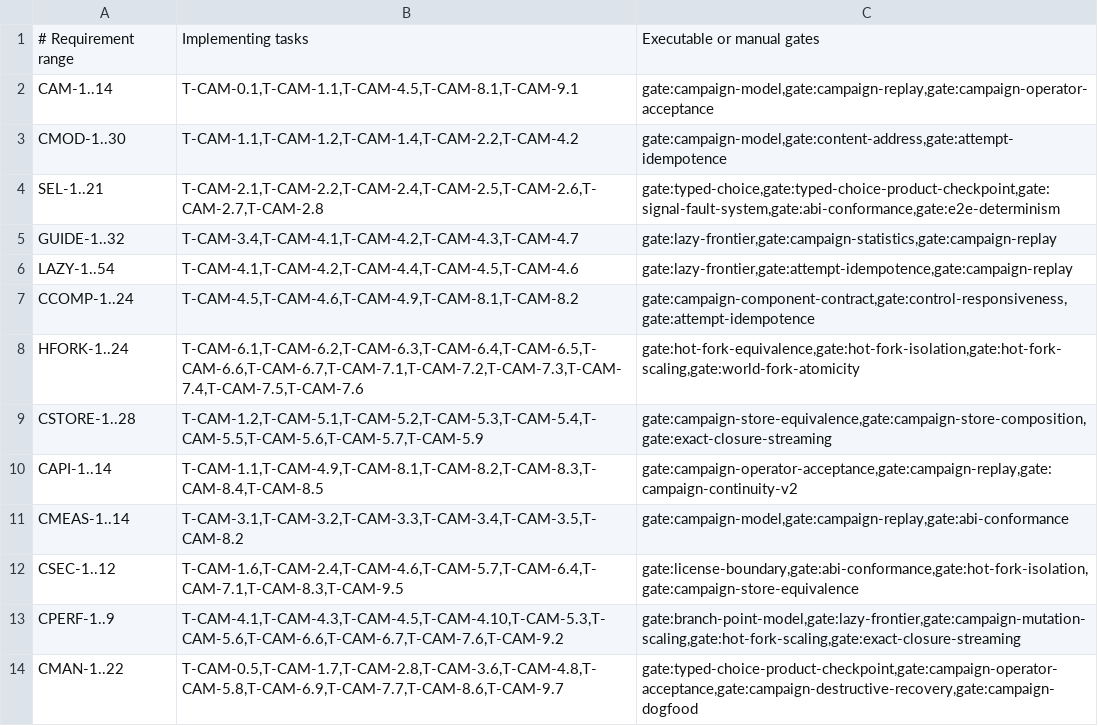
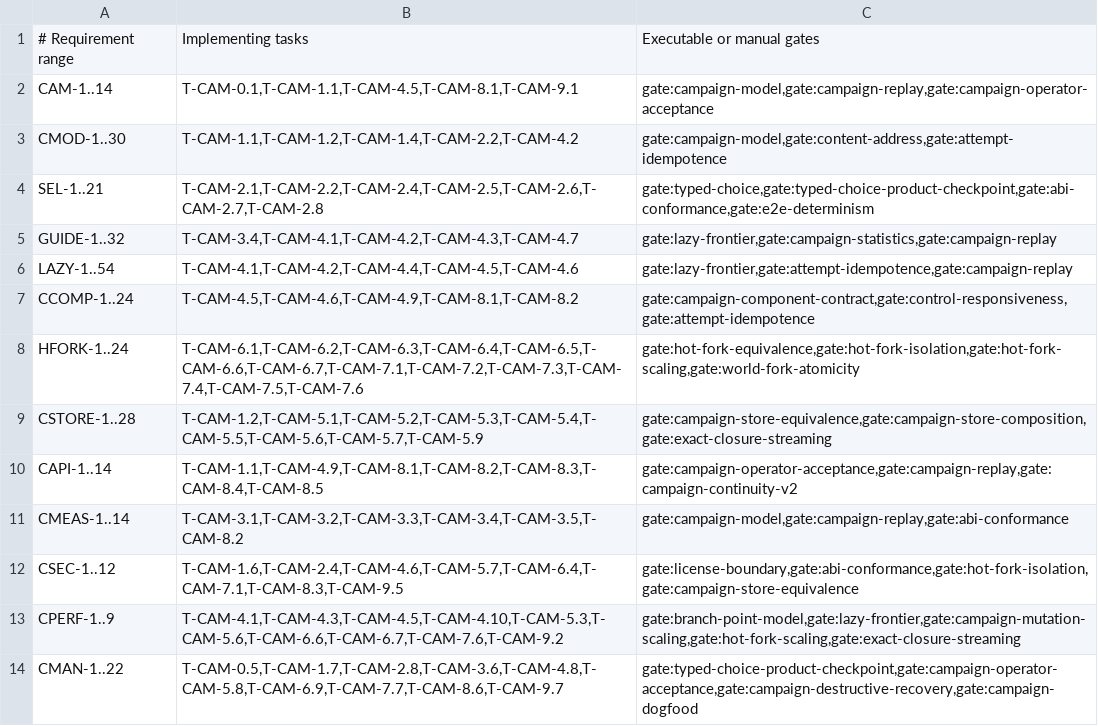
Before and after one commit to andyl-technologies/aos, a TSV file: docs/rfcs/0020-crucible-campaigns/requirement-traceability.tsv, drawn as a sheet.

Commit message:
docs: keep campaign gate ownership local
Signed-off-by: Dylan Plecki <dylan@andyl.com>

```diff
--- a/docs/rfcs/0020-crucible-campaigns/requirement-traceability.tsv
+++ b/docs/rfcs/0020-crucible-campaigns/requirement-traceability.tsv
@@ -3,3 +3,3 @@ CAM-1..14	T-CAM-0.1,T-CAM-1.1,T-CAM-4.5,T-CAM-8.1,T-CAM-9.1	gate:campaign-model,
 CMOD-1..30	T-CAM-1.1,T-CAM-1.2,T-CAM-1.4,T-CAM-2.2,T-CAM-4.2	gate:campaign-model,gate:content-address,gate:attempt-idempotence
-SEL-1..21	T-CAM-2.1,T-CAM-2.2,T-CAM-2.4,T-CAM-2.5,T-CAM-2.6,T-CAM-2.7,T-CAM-2.8	gate:typed-choice,gate:typed-choice-product-checkpoint,gate:signal-fault-system,gate:abi-conformance,gate:e2e-determinism
+SEL-1..21	T-CAM-2.1,T-CAM-2.2,T-CAM-2.4,T-CAM-2.5,T-CAM-2.6,T-CAM-2.7,T-CAM-2.8	gate:typed-choice,gate:typed-choice-product-checkpoint,gate:abi-conformance,gate:e2e-determinism
 GUIDE-1..32	T-CAM-3.4,T-CAM-4.1,T-CAM-4.2,T-CAM-4.3,T-CAM-4.7	gate:lazy-frontier,gate:campaign-statistics,gate:campaign-replay
```
